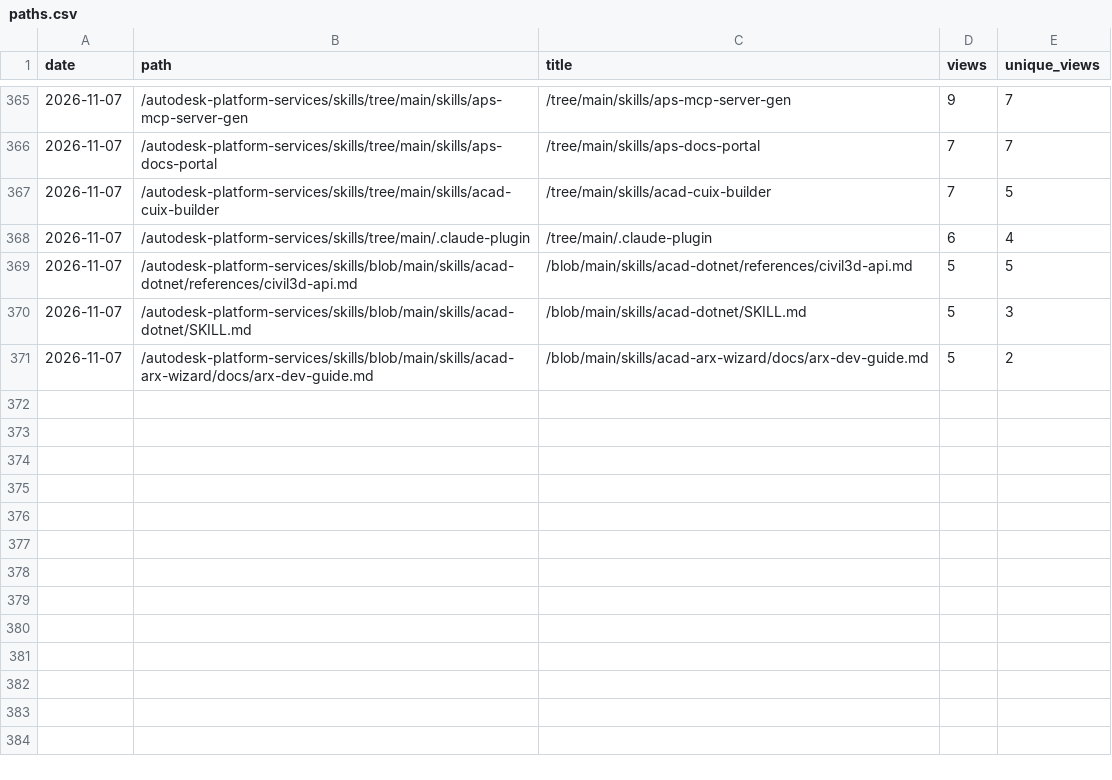
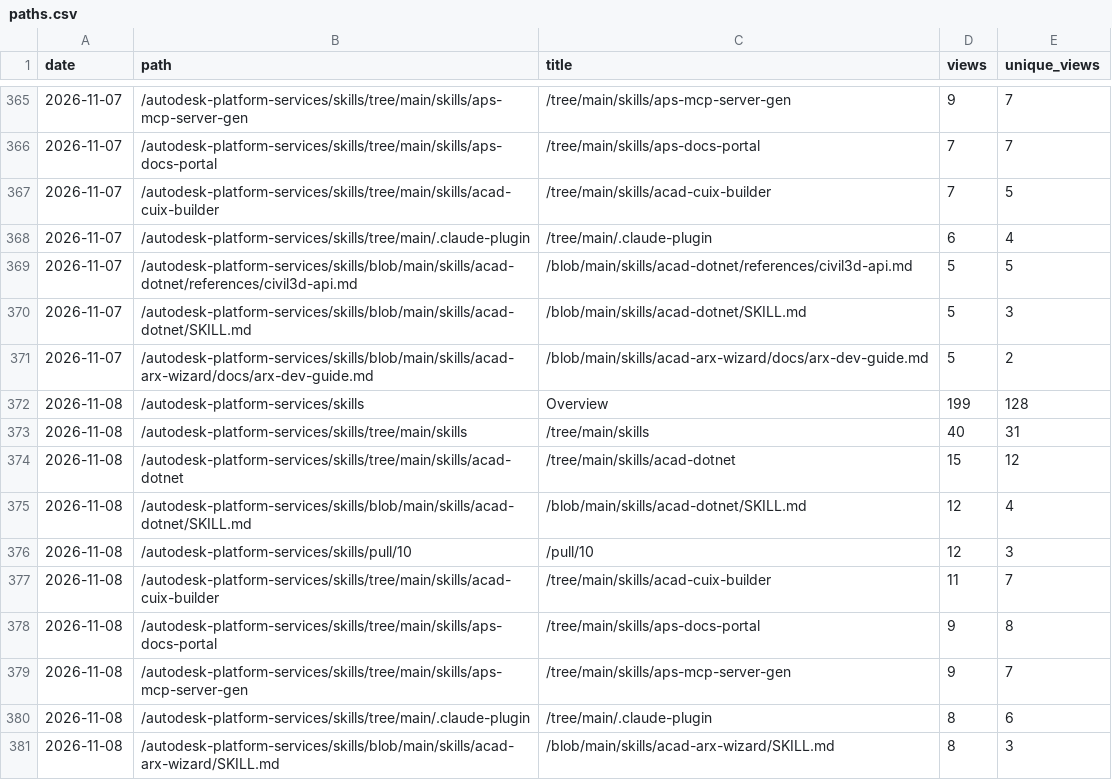
Before and after one commit to autodesk-platform-services/skills, a CSV file: paths.csv, drawn as a sheet; only a part is shown, gaps mark what is left out; the diff names each change by its address in the sheet, - before the commit and + after, or states it on an @@ line.

```diff
--- a/paths.csv
+++ b/paths.csv
+row 372: 2026-11-08 | /autodesk-platform-services/skills | Overview | 199 | 128
+row 373: 2026-11-08 | /autodesk-platform-services/skills/tree/main/skills | /tree/main/skills | 40 | 31
+row 374: 2026-11-08 | /autodesk-platform-services/skills/tree/main/skills/acad-dotnet | /tree/main/skills/acad-dotnet | 15 | 12
+row 375: 2026-11-08 | /autodesk-platform-services/skills/blob/main/skills/acad-dotnet/SKILL.md | /blob/main/skills/acad-dotnet/SKILL.md | 12 | 4
+row 376: 2026-11-08 | /autodesk-platform-services/skills/pull/10 | /pull/10 | 12 | 3
+row 377: 2026-11-08 | /autodesk-platform-services/skills/tree/main/skills/acad-cuix-builder | /tree/main/skills/acad-cuix-builder | 11 | 7
+row 378: 2026-11-08 | /autodesk-platform-services/skills/tree/main/skills/aps-docs-portal | /tree/main/skills/aps-docs-portal | 9 | 8
+row 379: 2026-11-08 | /autodesk-platform-services/skills/tree/main/skills/aps-mcp-server-gen | /tree/main/skills/aps-mcp-server-gen | 9 | 7
+row 380: 2026-11-08 | /autodesk-platform-services/skills/tree/main/.claude-plugin | /tree/main/.claude-plugin | 8 | 6
+row 381: 2026-11-08 | /autodesk-platform-services/skills/blob/main/skills/acad-arx-wizard/SKILL.md | /blob/main/skills/acad-arx-wizard/SKILL.md | 8 | 3
```
Also changed, not shown: installs.csv, referrers.csv, 2 other files.
